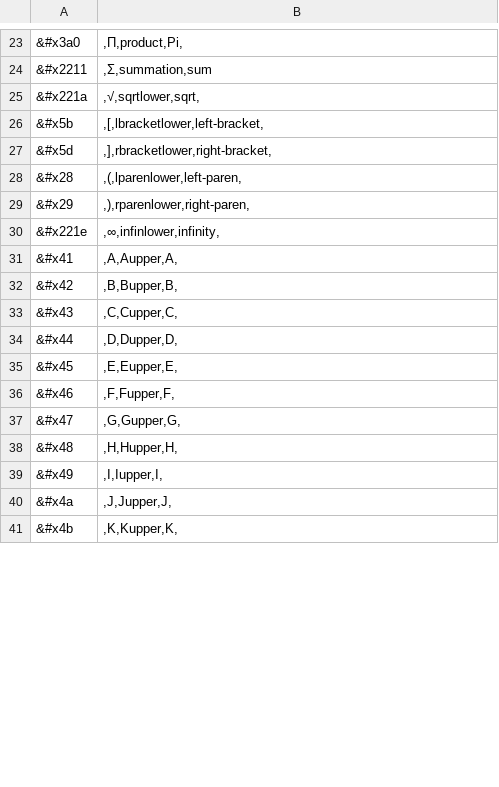
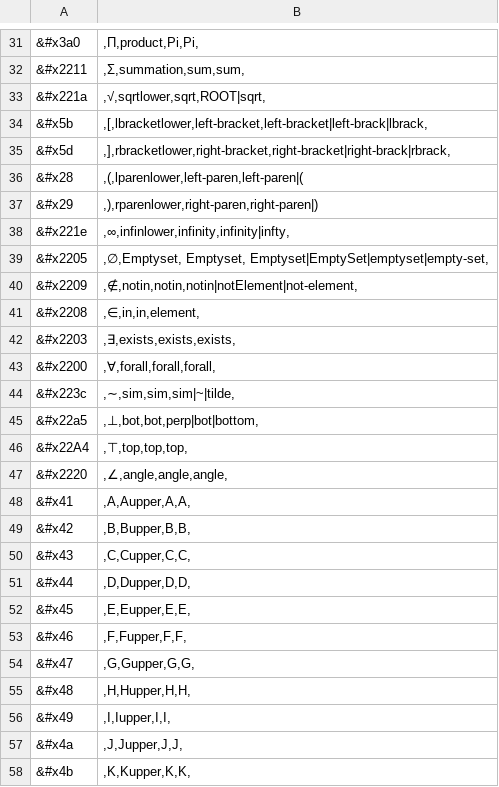
Before and after one commit to DPRL/min, a CSV file: pen_entry/generic_symbol_table.csv, drawn as a sheet; only a part is shown, gaps mark what is left out; addresses are those after the commit; the diff covers the shown part only; the diff names each change by its address in the sheet, - before the commit and + after, or states it on an @@ line.

```diff
--- a/pen_entry/generic_symbol_table.csv
+++ b/pen_entry/generic_symbol_table.csv
-B31: ,Π,product,Pi,
+B31: ,Π,product,Pi,Pi,
-B32: ,Σ,summation,sum
+B32: ,Σ,summation,sum,sum,
-B33: ,√,sqrtlower,sqrt,
+B33: ,√,sqrtlower,sqrt,ROOT|sqrt,
-B34: ,[,lbracketlower,left-bracket,
+B34: ,[,lbracketlower,left-bracket,left-bracket|left-brack|lbrack,
-B35: ,],rbracketlower,right-bracket,
+B35: ,],rbracketlower,right-bracket,right-bracket|right-brack|rbrack,
-B36: ,(,lparenlower,left-paren,
+B36: ,(,lparenlower,left-paren,left-paren|(
-B37: ,),rparenlower,right-paren,
+B37: ,),rparenlower,right-paren,right-paren|)
-B38: ,∞,infinlower,infinity,
+B38: ,∞,infinlower,infinity,infinity|infty,
+row 39: &#x2205 | ,∅,Emptyset, Emptyset, Emptyset|EmptySet|emptyset|empty-set,
+row 40: &#x2209 | ,∉,notin,notin,notin|notElement|not-element,
+row 41: &#x2208 | ,∈,in,in,element,
+row 42: &#x2203 | ,∃,exists,exists,exists,
+row 43: &#x2200 | ,∀,forall,forall,forall,
+row 44: &#x223c | ,∼,sim,sim,sim|~|tilde,
+row 45: &#x22a5 | ,⊥,bot,bot,perp|bot|bottom,
+row 46: &#x22A4 | ,⊤,top,top,top,
+row 47: &#x2220 | ,∠,angle,angle,angle,
-B48: ,A,Aupper,A,
+B48: ,A,Aupper,A,A,
-B49: ,B,Bupper,B,
+B49: ,B,Bupper,B,B,
-B50: ,C,Cupper,C,
+B50: ,C,Cupper,C,C,
-B51: ,D,Dupper,D,
+B51: ,D,Dupper,D,D,
-B52: ,E,Eupper,E,
+B52: ,E,Eupper,E,E,
-B53: ,F,Fupper,F,
+B53: ,F,Fupper,F,F,
-B54: ,G,Gupper,G,
+B54: ,G,Gupper,G,G,
-B55: ,H,Hupper,H,
+B55: ,H,Hupper,H,H,
-B56: ,I,Iupper,I,
+B56: ,I,Iupper,I,I,
-B57: ,J,Jupper,J,
+B57: ,J,Jupper,J,J,
-B58: ,K,Kupper,K,
+B58: ,K,Kupper,K,K,
```
Also changed, not shown: 8 added rows and 111 edited cells elsewhere in this file, 2 other files.
